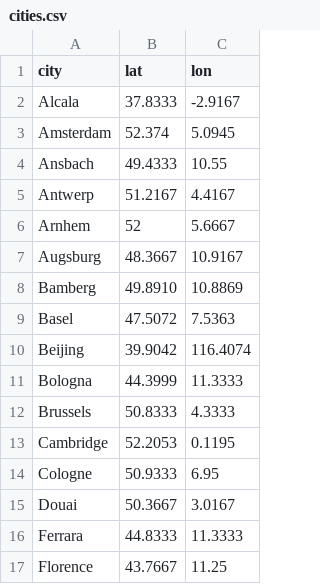
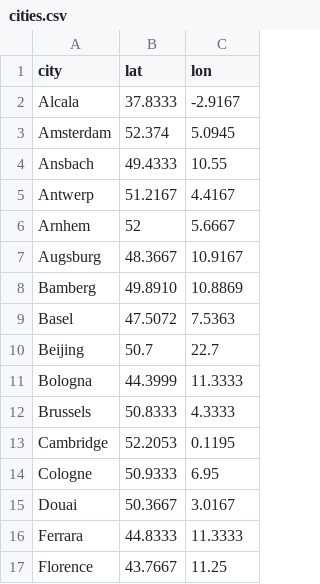
Before and after one commit to ReallyLiri/elements-timeline, a CSV file: public/data/cities.csv, drawn as a sheet; only a part is shown.

```diff
--- a/public/data/cities.csv
+++ b/public/data/cities.csv
@@ -9,3 +9,3 @@ Bamberg,49.8910,10.8869
 Basel,47.5072,7.5363
-Beijing,39.9042,116.4074
+Beijing,50.7,22.7
 Bologna,44.3999,11.3333
```
Also changed, not shown: 3 other files.
